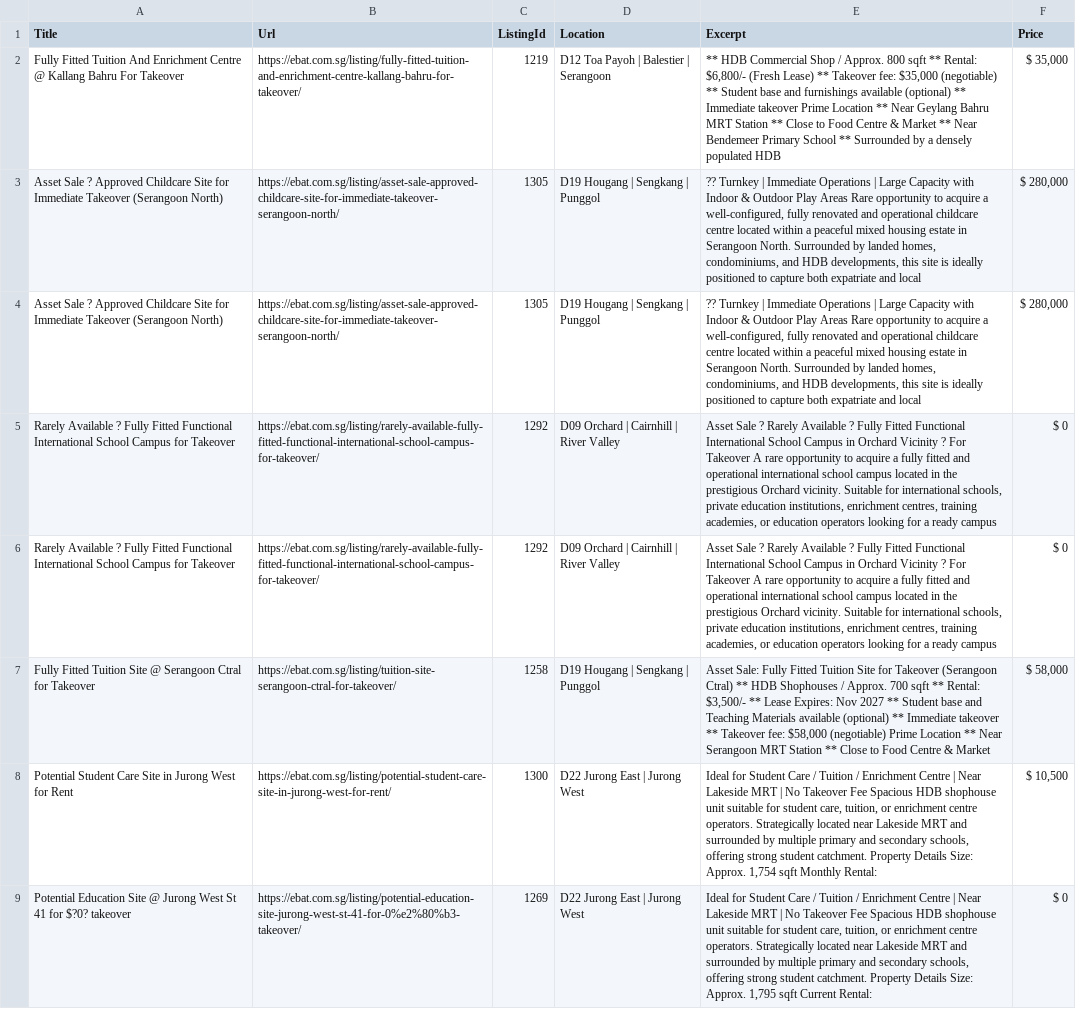
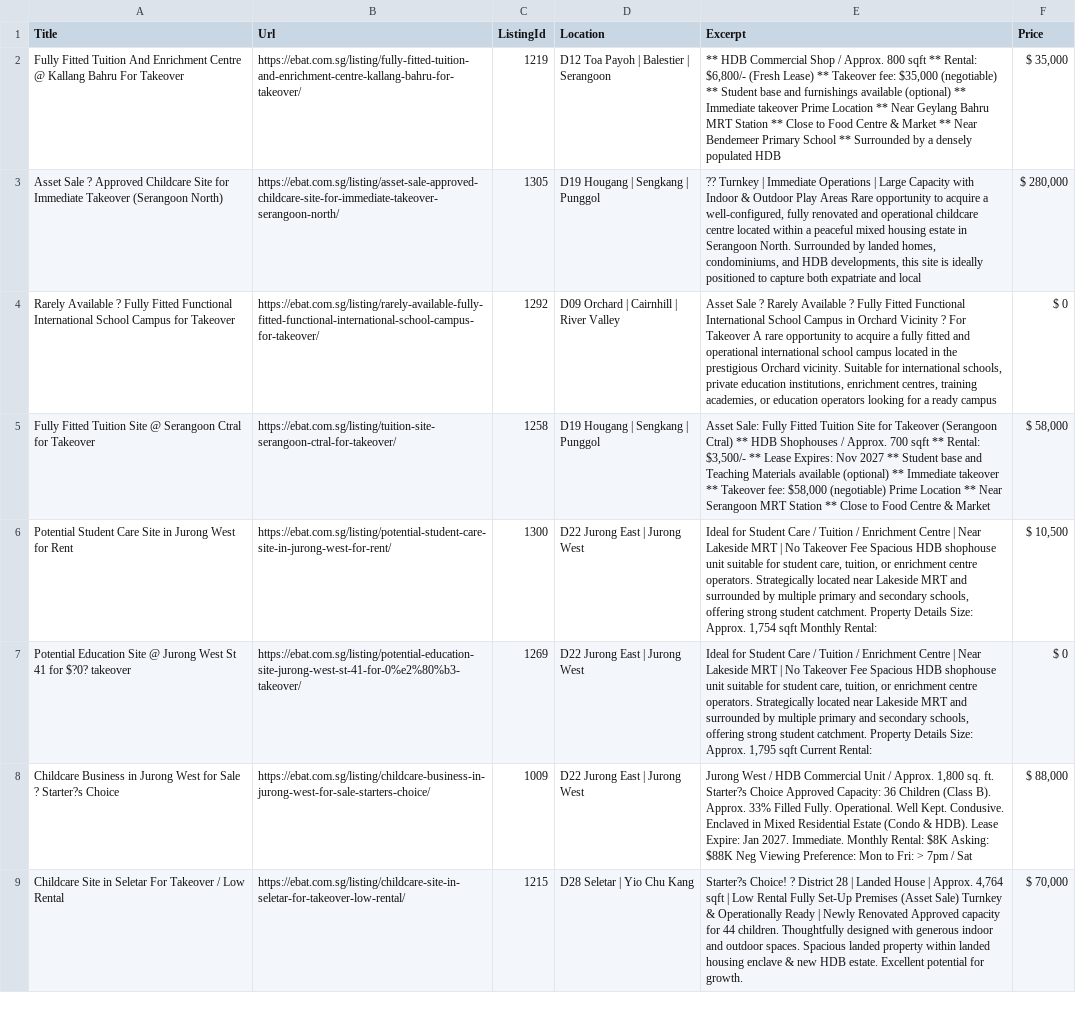
Before and after one commit to cragtlab/apps2, a CSV file: fastscraper/data/ebats.csv, drawn as a sheet; only a part is shown; the shorter side is filled out with more unchanged rows; removed rows and columns are numbered as before the commit, all else as after; the diff covers the shown part only; the diff names each change by its address in the sheet, - before the commit and + after, or states it on an @@ line.

```diff
--- a/fastscraper/data/ebats.csv
+++ b/fastscraper/data/ebats.csv
-row 4: Asset Sale ? Approved Childcare Site for Immediate Takeover (Serangoon North) | https://ebat.com.sg/listing/asset-sale-approved-childcare-site-for-immediate-takeover-serangoon-north/ | 1305 | D19 Hougang | Sengkang | Punggol | ?? Turnkey | Immediate Operations | Large Capacity with Indoor & Outdoor Play Areas Rare opportunity to acquire a well-configured, fully renovated and operational childcare centre located within a peaceful mixed housing estate in Serangoon North. Surrounded by landed homes, condominiums, and HDB developments, this site is ideally positioned to capture both expatriate and local | $ 280,000
-row 5: Rarely Available ? Fully Fitted Functional International School Campus for Takeover | https://ebat.com.sg/listing/rarely-available-fully-fitted-functional-international-school-campus-for-takeover/ | 1292 | D09 Orchard | Cairnhill | River Valley | Asset Sale ? Rarely Available ? Fully Fitted Functional International School Campus in Orchard Vicinity ? For Takeover A rare opportunity to acquire a fully fitted and operational international school campus located in the prestigious Orchard vicinity. Suitable for international schools, private education institutions, enrichment centres, training academies, or education operators looking for a ready campus | $ 0
```
Also changed, not shown: 3 added rows and 4 removed rows elsewhere in this file, fastscraper/data/hdb shophouse final.csv, fastscraper/data/hdb shophouse provisional.csv, 8 other files.
